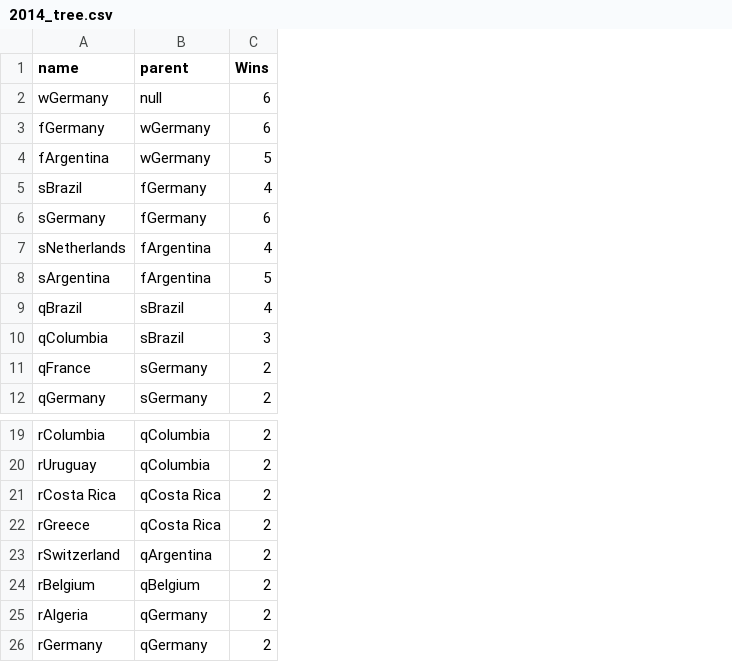
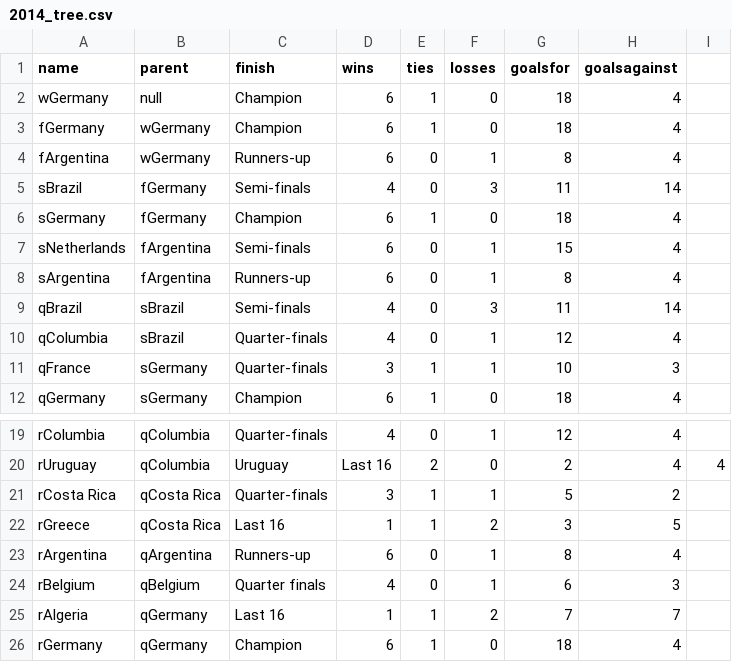
Before and after one commit to octavio19/World_Cup-cs165, a CSV file: 2014_tree.csv, drawn as a sheet; only a part is shown, gaps mark what is left out; removed rows and columns are numbered as before the commit, all else as after; the diff names each change by its address in the sheet, - before the commit and + after, or states it on an @@ line.

Commit message:
Added the wins variable for the 2014 tournament for the tooltip. The 2014 data is all there displaying

```diff
--- a/2014_tree.csv
+++ b/2014_tree.csv
-column C (Wins), rows 2-12: 6 | 6 | 5 | 4 | 6 | 4 | 5 | 4 | 3 | 2 | 2; rows 19-26: all 2
+column C (finish), rows 2-12: Champion | Champion | Runners-up | Semi-finals | Champion | Semi-finals | Runners-up | Semi-finals | Quarter-finals | Quarter-finals | Champion; rows 19-26: Quarter-finals | Uruguay | Quarter-finals | Last 16 | Runners-up | Quarter finals | Last 16 | Champion
+column D (wins), rows 2-12: 6 | 6 | 6 | 4 | 6 | 6 | 6 | 4 | 4 | 3 | 6; rows 19-26: 4 | Last 16 | 3 | 1 | 6 | 4 | 1 | 6
+column E (ties), rows 2-12: 1 | 1 | 0 | 0 | 1 | 0 | 0 | 0 | 0 | 1 | 1; rows 19-26: 0 | 2 | 1 | 1 | 0 | 0 | 1 | 1
+column F (losses), rows 2-12: 0 | 0 | 1 | 3 | 0 | 1 | 1 | 3 | 1 | 1 | 0; rows 19-26: 1 | 0 | 1 | 2 | 1 | 1 | 2 | 0
+column G (goalsfor), rows 2-12: 18 | 18 | 8 | 11 | 18 | 15 | 8 | 11 | 12 | 10 | 18; rows 19-26: 12 | 2 | 5 | 3 | 8 | 6 | 7 | 18
+column H (goalsagainst), rows 2-12: 4 | 4 | 4 | 14 | 4 | 4 | 4 | 14 | 4 | 3 | 4; rows 19-26: 4 | 4 | 2 | 5 | 4 | 3 | 7 | 4
+column I, row 20: 4
-A23 (name): rSwitzerland
+A23 (name): rArgentina
```
Also changed, not shown: 1 other file.
